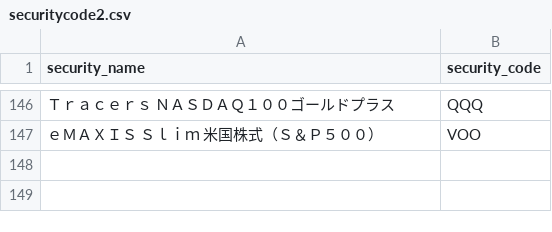
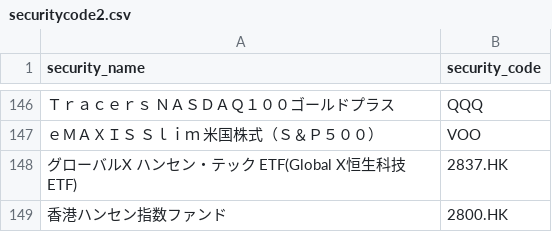
Before and after one commit to KAFKA2306/space_launches, a CSV file: resources/securitycode2.csv, drawn as a sheet; only a part is shown, gaps mark what is left out; the diff names each change by its address in the sheet, - before the commit and + after, or states it on an @@ line.

```diff
--- a/resources/securitycode2.csv
+++ b/resources/securitycode2.csv
+row 148: グローバルX ハンセン・テック ETF(Global X恒生科技ETF) | 2837.HK
+row 149: 香港ハンセン指数ファンド | 2800.HK
```
Also changed, not shown: 6 other files.
